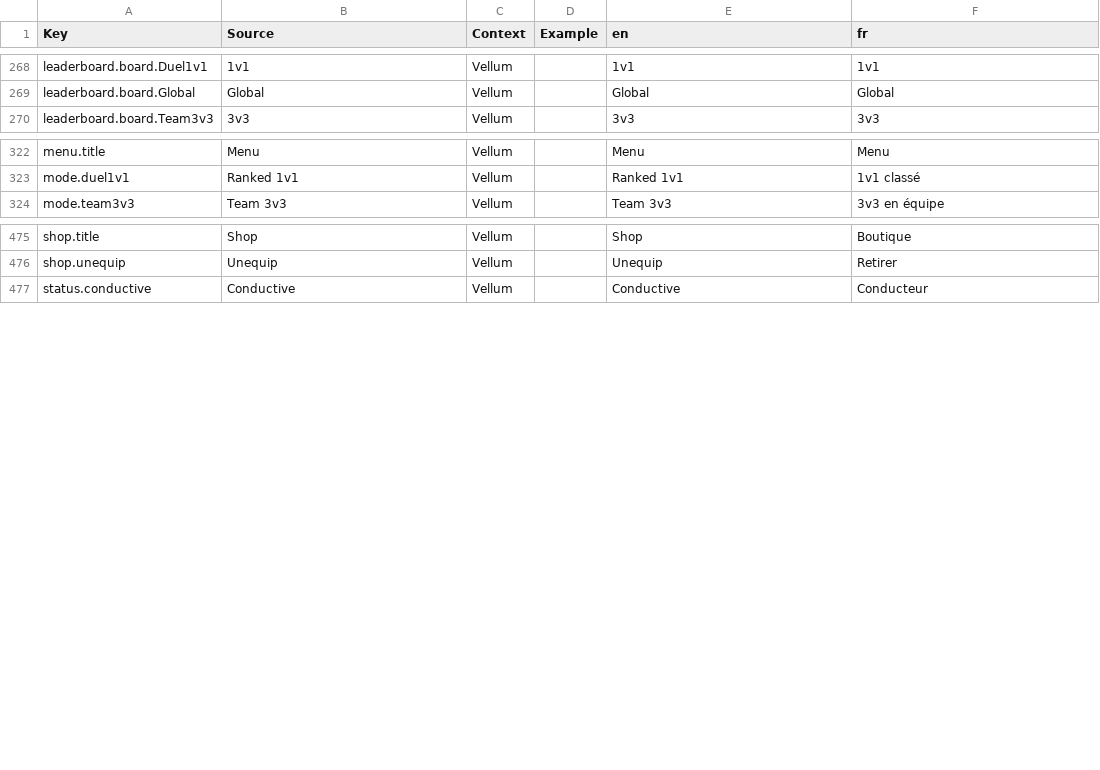
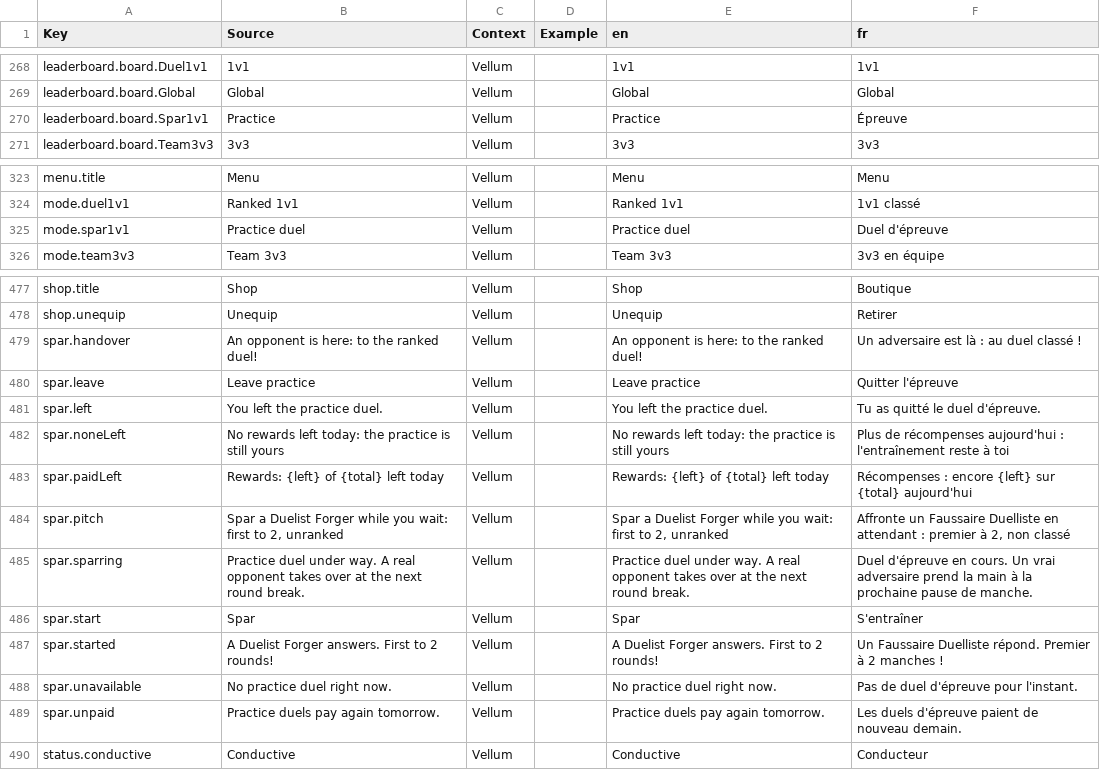
Before and after one commit to FouziGit/robloxtest, a CSV file: localization.csv, drawn as a sheet; only a part is shown, gaps mark what is left out.

```diff
--- a/localization.csv
+++ b/localization.csv
@@ -269,2 +269,3 @@ leaderboard.board.Duel1v1,1v1,Vellum,,1v1,1v1
 leaderboard.board.Global,Global,Vellum,,Global,Global
+leaderboard.board.Spar1v1,Practice,Vellum,,Practice,Épreuve
 leaderboard.board.Team3v3,3v3,Vellum,,3v3,3v3
@@ -323,2 +324,3 @@ menu.title,Menu,Vellum,,Menu,Menu
 mode.duel1v1,Ranked 1v1,Vellum,,Ranked 1v1,1v1 classé
+mode.spar1v1,Practice duel,Vellum,,Practice duel,Duel d'épreuve
 mode.team3v3,Team 3v3,Vellum,,Team 3v3,3v3 en équipe
@@ -476,2 +478,13 @@ shop.title,Shop,Vellum,,Shop,Boutique
 shop.unequip,Unequip,Vellum,,Unequip,Retirer
+spar.handover,An opponent is here: to the ranked duel!,Vellum,,An opponent is here: to the ranked duel!,Un adversaire est là : au duel classé !
+spar.leave,Leave practice,Vellum,,Leave practice,Quitter l'épreuve
+spar.left,You left the practice duel.,Vellum,,You left the practice duel.,Tu as quitté le duel d'épreuve.
+spar.noneLeft,No rewards left today: the practice is still yours,Vellum,,No rewards left today: the practice is still yours,Plus de récompenses aujourd'hui : l'entraînement reste à toi
+spar.paidLeft,Rewards: {left} of {total} left today,Vellum,,Rewards: {left} of {total} left today,Récompenses : encore {left} sur {total} aujourd'hui
+spar.pitch,"Spar a Duelist Forger while you wait: first to 2, unranked",Vellum,,"Spar a Duelist Forger while you wait: first to 2, unranked","Affronte un Faussaire Duelliste en attendant : premier à 2, non classé"
+spar.sparring,Practice duel under way. A real opponent takes over at the next round break.,Vellum,,Practice duel under way. A real opponent takes over at the next round break.,Duel d'épreuve en cours. Un vrai adversaire prend la main à la prochaine pause de manche.
+spar.start,Spar,Vellum,,Spar,S'entraîner
+spar.started,A Duelist Forger answers. First to 2 rounds!,Vellum,,A Duelist Forger answers. First to 2 rounds!,Un Faussaire Duelliste répond. Premier à 2 manches !
+spar.unavailable,No practice duel right now.,Vellum,,No practice duel right now.,Pas de duel d'épreuve pour l'instant.
+spar.unpaid,Practice duels pay again tomorrow.,Vellum,,Practice duels pay again tomorrow.,Les duels d'épreuve paient de nouveau demain.
 status.conductive,Conductive,Vellum,,Conductive,Conducteur
```
Also changed, not shown: 43 other files.
